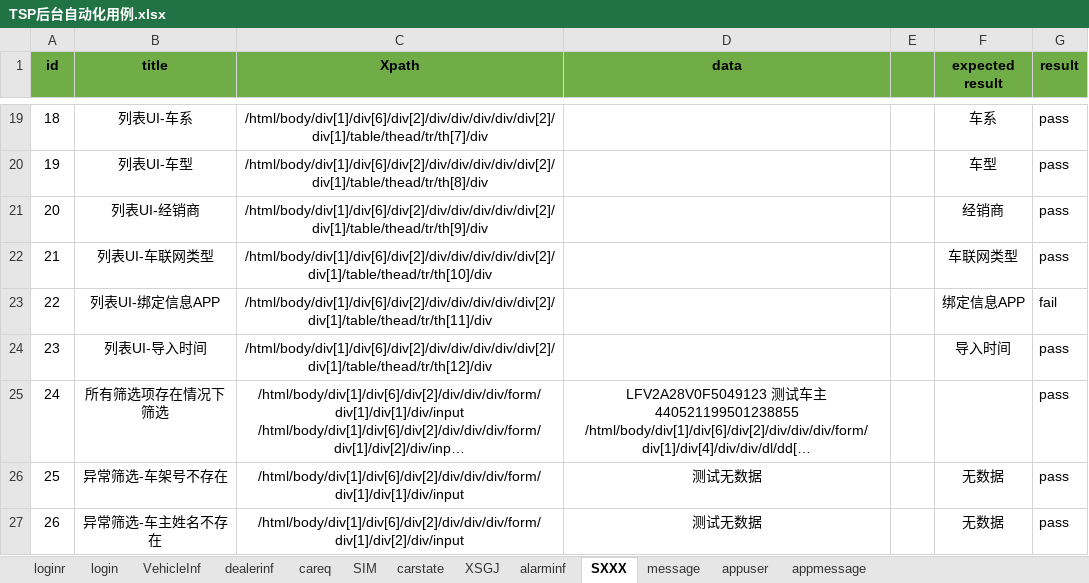
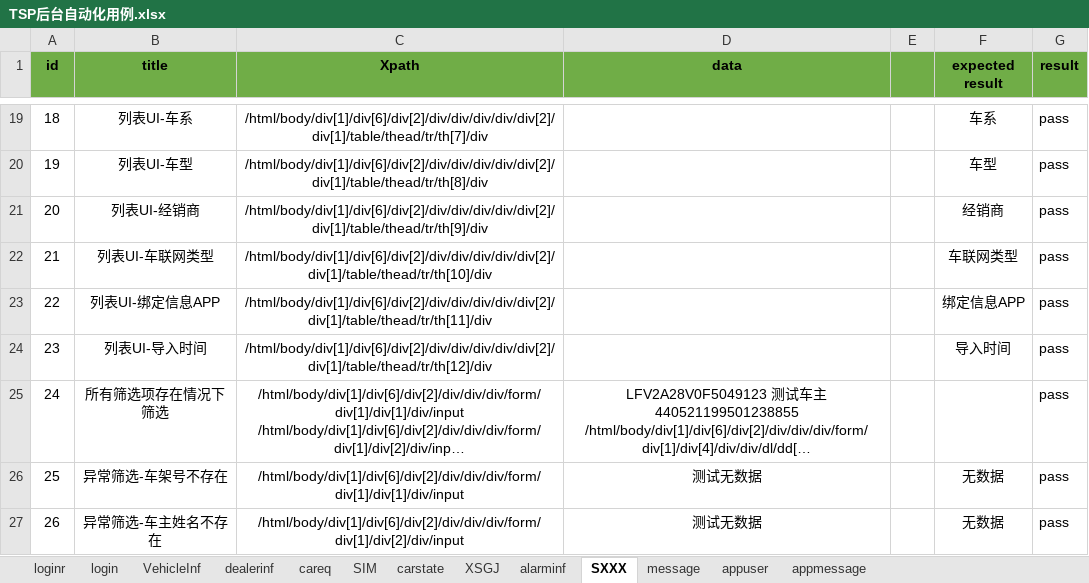
Before and after one commit to Lionel-luo/CarNetworking, an Excel workbook: CarNetworking/TSP后台自动化用例.xlsx, sheet SXXX, drawn as a sheet; only a part is shown, gaps mark what is left out; long unchanged cells end in …; values as stored, in another font and other column widths than the file's, no borders; conditional formats not drawn; the diff names each change by its address in the sheet, - before the commit and + after, or states it on an @@ line.

```diff
--- a/CarNetworking/TSP后台自动化用例.xlsx (sheet SXXX)
+++ b/CarNetworking/TSP后台自动化用例.xlsx (sheet SXXX)
-G23 (result): fail
+G23 (result): pass
```
Also changed, not shown: sheet appmessage, sheet message, 5 other files.
